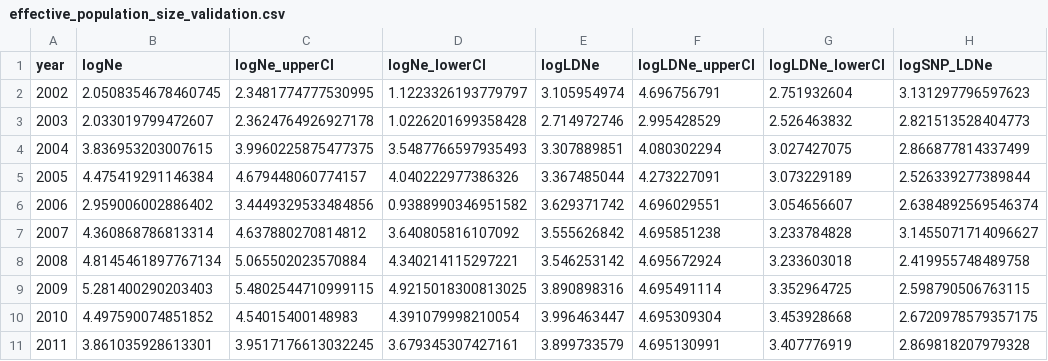
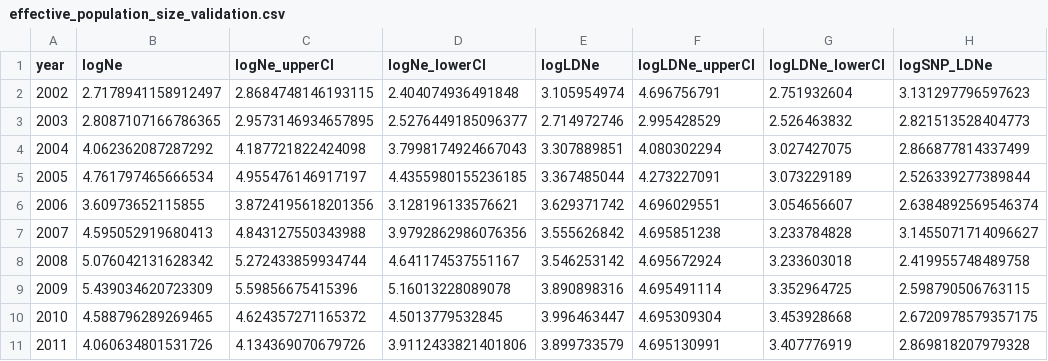
Before and after one commit to hyunseoky9/Hatchery-operation-2, a CSV file: effective_population_size_validation.csv, drawn as a sheet; only a part is shown; the diff covers the shown part only; the diff names each change by its address in the sheet, - before the commit and + after, or states it on an @@ line.

```diff
--- a/effective_population_size_validation.csv
+++ b/effective_population_size_validation.csv
-B2 (logNe): 2.0508354678460745
+B2 (logNe): 2.7178941158912497
-C2 (logNe_upperCI): 2.3481774777530995
+C2 (logNe_upperCI): 2.8684748146193115
-D2 (logNe_lowerCI): 1.1223326193779797
+D2 (logNe_lowerCI): 2.404074936491848
-B3 (logNe): 2.033019799472607
+B3 (logNe): 2.8087107166786365
-C3 (logNe_upperCI): 2.3624764926927178
+C3 (logNe_upperCI): 2.9573146934657895
-D3 (logNe_lowerCI): 1.0226201699358428
+D3 (logNe_lowerCI): 2.5276449185096377
-B4 (logNe): 3.836953203007615
+B4 (logNe): 4.062362087287292
-C4 (logNe_upperCI): 3.9960225875477375
+C4 (logNe_upperCI): 4.187721822424098
-D4 (logNe_lowerCI): 3.5487766597935493
+D4 (logNe_lowerCI): 3.7998174924667043
-B5 (logNe): 4.475419291146384
+B5 (logNe): 4.761797465666534
-C5 (logNe_upperCI): 4.679448060774157
+C5 (logNe_upperCI): 4.955476146917197
-D5 (logNe_lowerCI): 4.040222977386326
+D5 (logNe_lowerCI): 4.4355980155236185
-B6 (logNe): 2.959006002886402
+B6 (logNe): 3.60973652115855
-C6 (logNe_upperCI): 3.4449329533484856
+C6 (logNe_upperCI): 3.8724195618201356
-D6 (logNe_lowerCI): 0.9388990346951582
+D6 (logNe_lowerCI): 3.128196133576621
-B7 (logNe): 4.360868786813314
+B7 (logNe): 4.595052919680413
-C7 (logNe_upperCI): 4.637880270814812
+C7 (logNe_upperCI): 4.843127550343988
-D7 (logNe_lowerCI): 3.640805816107092
+D7 (logNe_lowerCI): 3.9792862986076356
-B8 (logNe): 4.8145461897767134
+B8 (logNe): 5.076042131628342
-C8 (logNe_upperCI): 5.065502023570884
+C8 (logNe_upperCI): 5.272433859934744
-D8 (logNe_lowerCI): 4.340214115297221
+D8 (logNe_lowerCI): 4.641174537551167
-B9 (logNe): 5.281400290203403
+B9 (logNe): 5.439034620723309
-C9 (logNe_upperCI): 5.4802544710999115
+C9 (logNe_upperCI): 5.59856675415396
-D9 (logNe_lowerCI): 4.9215018300813025
+D9 (logNe_lowerCI): 5.16013228089078
-B10 (logNe): 4.497590074851852
+B10 (logNe): 4.588796289269465
-C10 (logNe_upperCI): 4.54015400148983
+C10 (logNe_upperCI): 4.624357271165372
-D10 (logNe_lowerCI): 4.391079998210054
+D10 (logNe_lowerCI): 4.5013779532845
-B11 (logNe): 3.861035928613301
+B11 (logNe): 4.060634801531726
-C11 (logNe_upperCI): 3.9517176613032245
+C11 (logNe_upperCI): 4.134369070679726
-D11 (logNe_lowerCI): 3.679345307427161
+D11 (logNe_lowerCI): 3.9112433821401806
```
Also changed, not shown: 18 edited cells elsewhere in this file, effective_population_size_validation (modeled moved back 1yr).csv, hyperparamsets/Hatchery3.x TD3bests.csv, 10 other files.
